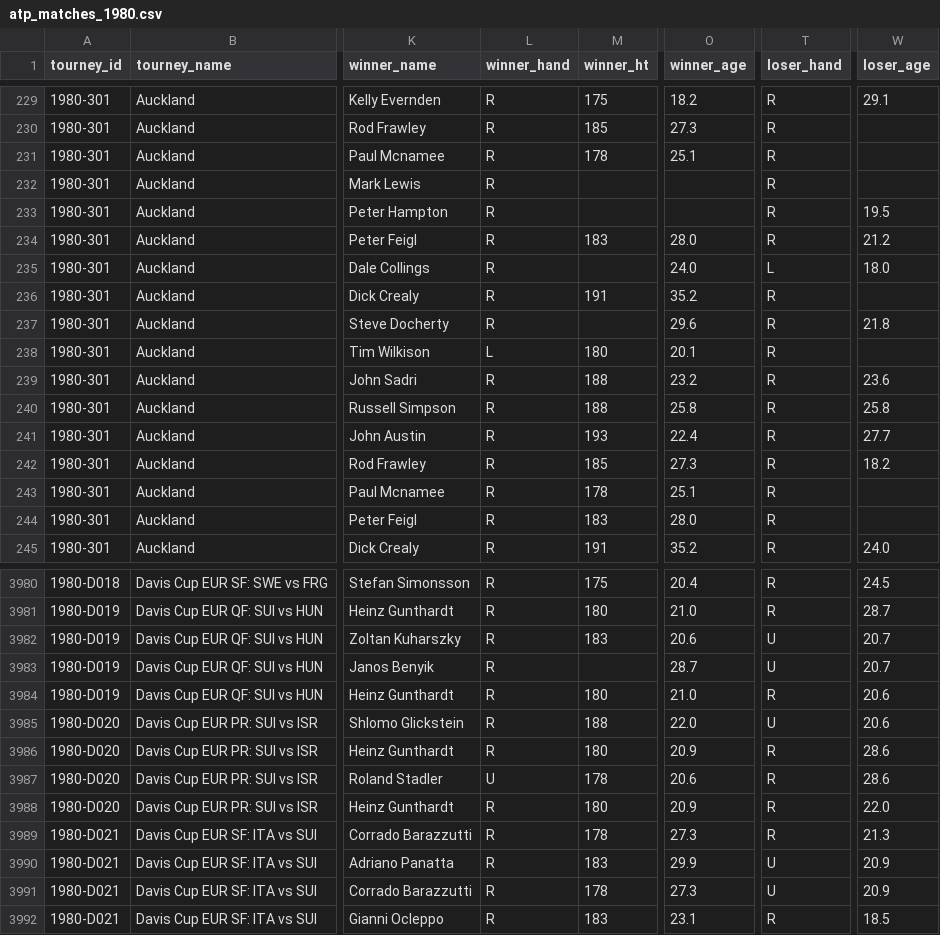
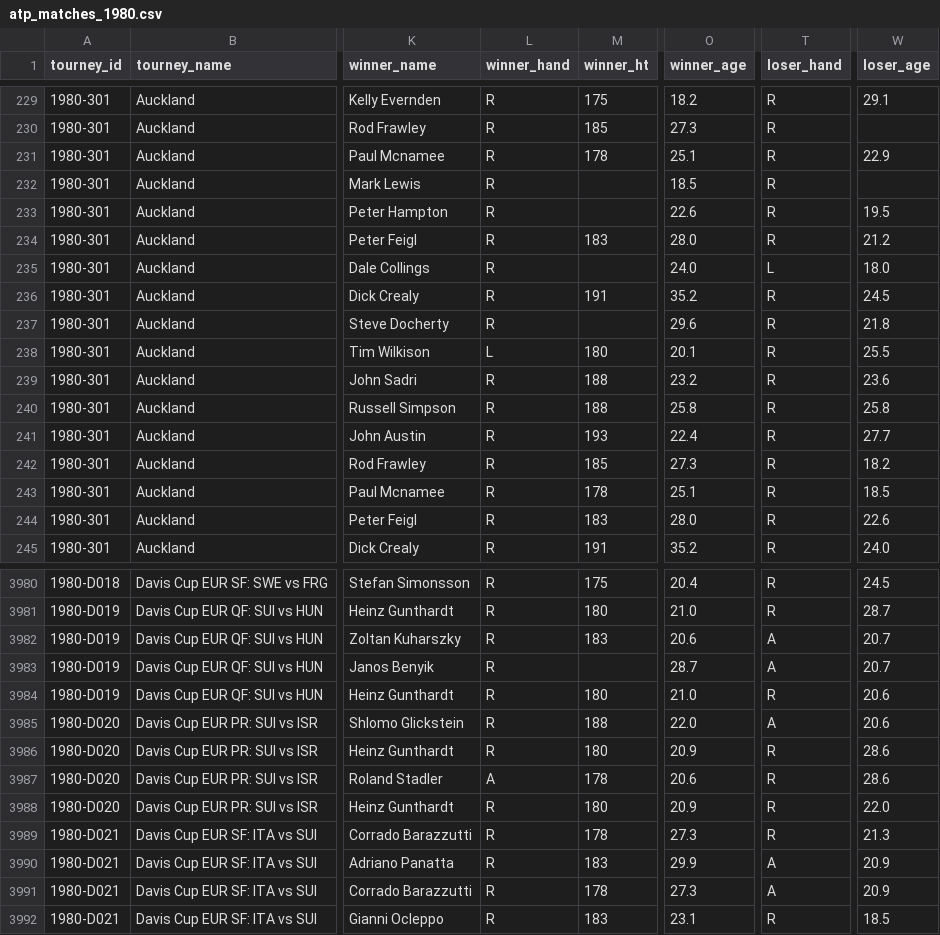
Before and after one commit to JeffSackmann/tennis_atp, a CSV file: atp_matches_1980.csv, drawn as a sheet; only a part is shown, gaps mark what is left out; the diff covers the shown part only; the diff names each change by its address in the sheet, - before the commit and + after, or states it on an @@ line.

```diff
--- a/atp_matches_1980.csv
+++ b/atp_matches_1980.csv
-W231 (loser_age): (empty)
+W231 (loser_age): 22.9
-O232 (winner_age): (empty)
+O232 (winner_age): 18.5
-O233 (winner_age): (empty)
+O233 (winner_age): 22.6
-W236 (loser_age): (empty)
+W236 (loser_age): 24.5
-W238 (loser_age): (empty)
+W238 (loser_age): 25.5
-W243 (loser_age): (empty)
+W243 (loser_age): 18.5
-W244 (loser_age): (empty)
+W244 (loser_age): 22.6
-T3982:T3983 (loser_hand): U
+T3982:T3983 (loser_hand): A
-T3985 (loser_hand): U
+T3985 (loser_hand): A
-L3987 (winner_hand): U
+L3987 (winner_hand): A
-T3990:T3991 (loser_hand): U
+T3990:T3991 (loser_hand): A
```
Also changed, not shown: 135 edited cells elsewhere in this file, atp_matches_1981.csv, atp_matches_qual_chall_1980.csv, 2 other files.
